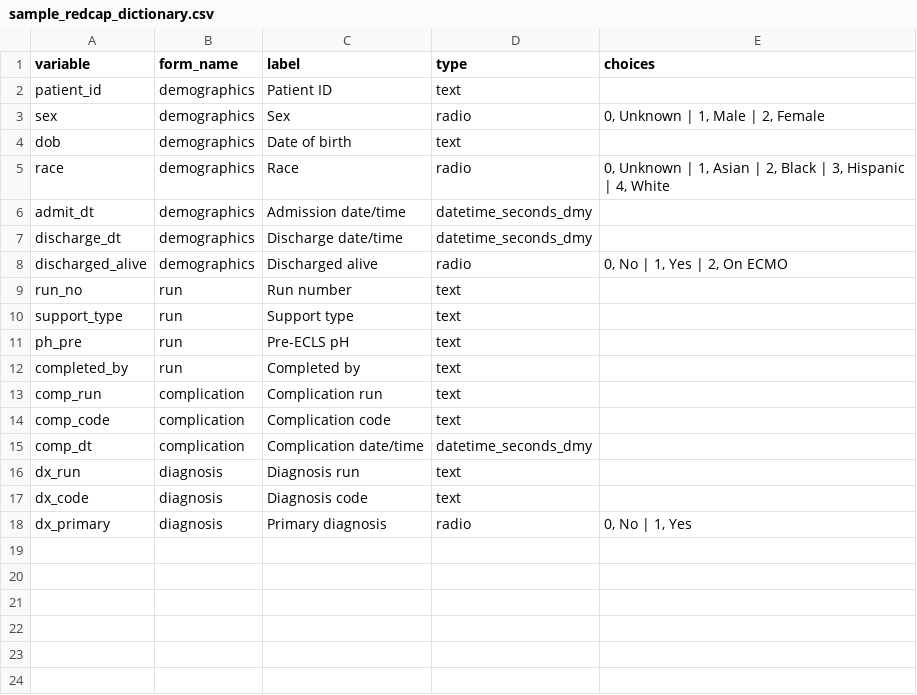
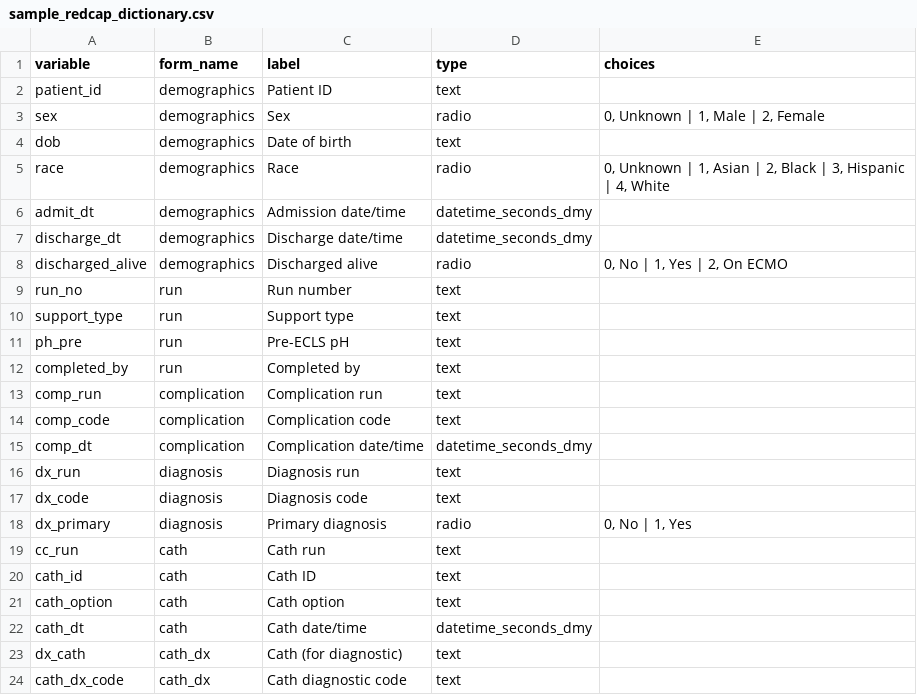
Before and after one commit to lauyeehow1986-hub/elso, a CSV file: samples/sample_redcap_dictionary.csv, drawn as a sheet.

```diff
--- a/samples/sample_redcap_dictionary.csv
+++ b/samples/sample_redcap_dictionary.csv
@@ -18 +18,7 @@
 "dx_primary","diagnosis","Primary diagnosis","radio","0, No | 1, Yes"
+"cc_run","cath","Cath run","text",""
+"cath_id","cath","Cath ID","text",""
+"cath_option","cath","Cath option","text",""
+"cath_dt","cath","Cath date/time","datetime_seconds_dmy",""
+"dx_cath","cath_dx","Cath (for diagnostic)","text",""
+"cath_dx_code","cath_dx","Cath diagnostic code","text",""
```
Also changed, not shown: samples/sample_redcap_records.csv, 3 other files.
